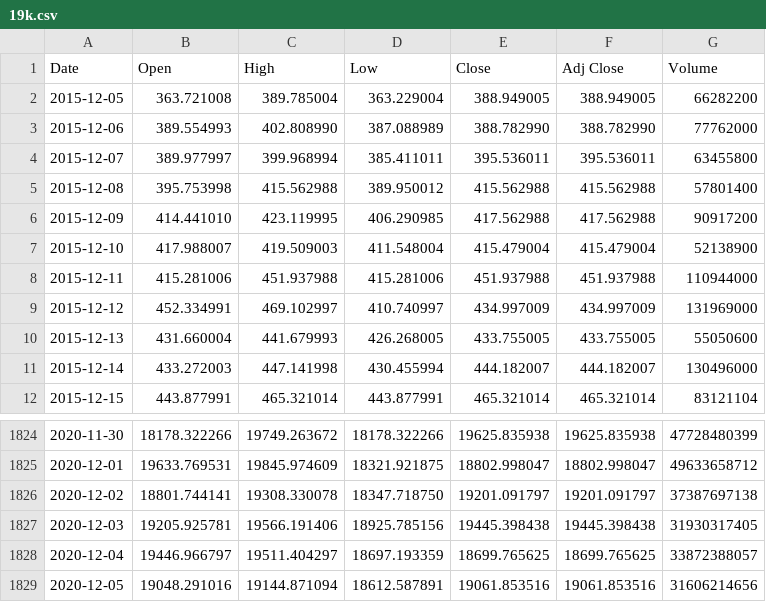
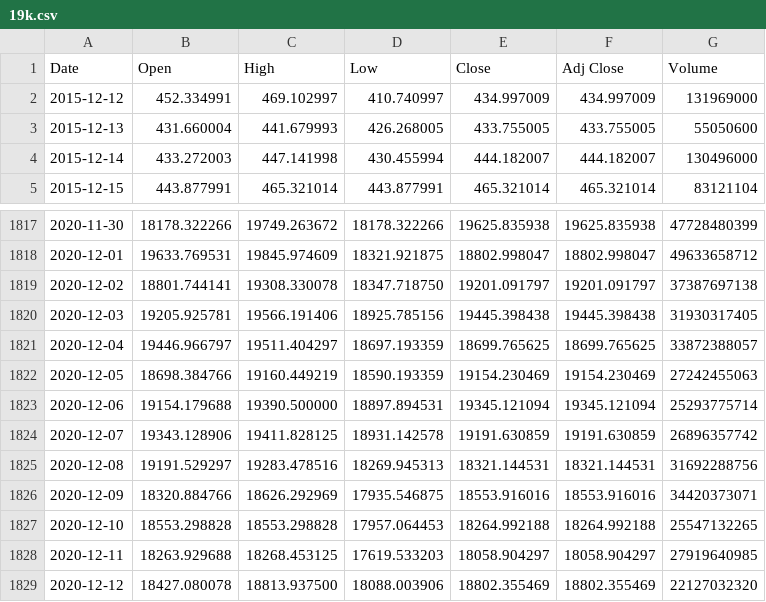
Before and after one commit to bruno-nirello/Data-Engineer-Portfolio, a CSV file: 19k.csv, drawn as a sheet; only a part is shown, gaps mark what is left out.

Commit message:
Add files via upload

```diff
--- a/19k.csv
+++ b/19k.csv
@@ -1,9 +1,2 @@
 Date,Open,High,Low,Close,Adj Close,Volume
-2015-12-05,363.721008,389.785004,363.229004,388.949005,388.949005,66282200
-2015-12-06,389.554993,402.808990,387.088989,388.782990,388.782990,77762000
-2015-12-07,389.977997,399.968994,385.411011,395.536011,395.536011,63455800
-2015-12-08,395.753998,415.562988,389.950012,415.562988,415.562988,57801400
-2015-12-09,414.441010,423.119995,406.290985,417.562988,417.562988,90917200
-2015-12-10,417.988007,419.509003,411.548004,415.479004,415.479004,52138900
-2015-12-11,415.281006,451.937988,415.281006,451.937988,451.937988,110944000
 2015-12-12,452.334991,469.102997,410.740997,434.997009,434.997009,131969000
@@ -1828,2 +1821,9 @@ Date,Open,High,Low,Close,Adj Close,Volume
 2020-12-04,19446.966797,19511.404297,18697.193359,18699.765625,18699.765625,33872388057
-2020-12-05,19048.291016,19144.871094,18612.587891,19061.853516,19061.853516,31606214656
+2020-12-05,18698.384766,19160.449219,18590.193359,19154.230469,19154.230469,27242455063
+2020-12-06,19154.179688,19390.500000,18897.894531,19345.121094,19345.121094,25293775714
+2020-12-07,19343.128906,19411.828125,18931.142578,19191.630859,19191.630859,26896357742
+2020-12-08,19191.529297,19283.478516,18269.945313,18321.144531,18321.144531,31692288756
+2020-12-09,18320.884766,18626.292969,17935.546875,18553.916016,18553.916016,34420373071
+2020-12-10,18553.298828,18553.298828,17957.064453,18264.992188,18264.992188,25547132265
+2020-12-11,18263.929688,18268.453125,17619.533203,18058.904297,18058.904297,27919640985
+2020-12-12,18427.080078,18813.937500,18088.003906,18802.355469,18802.355469,22127032320
```
